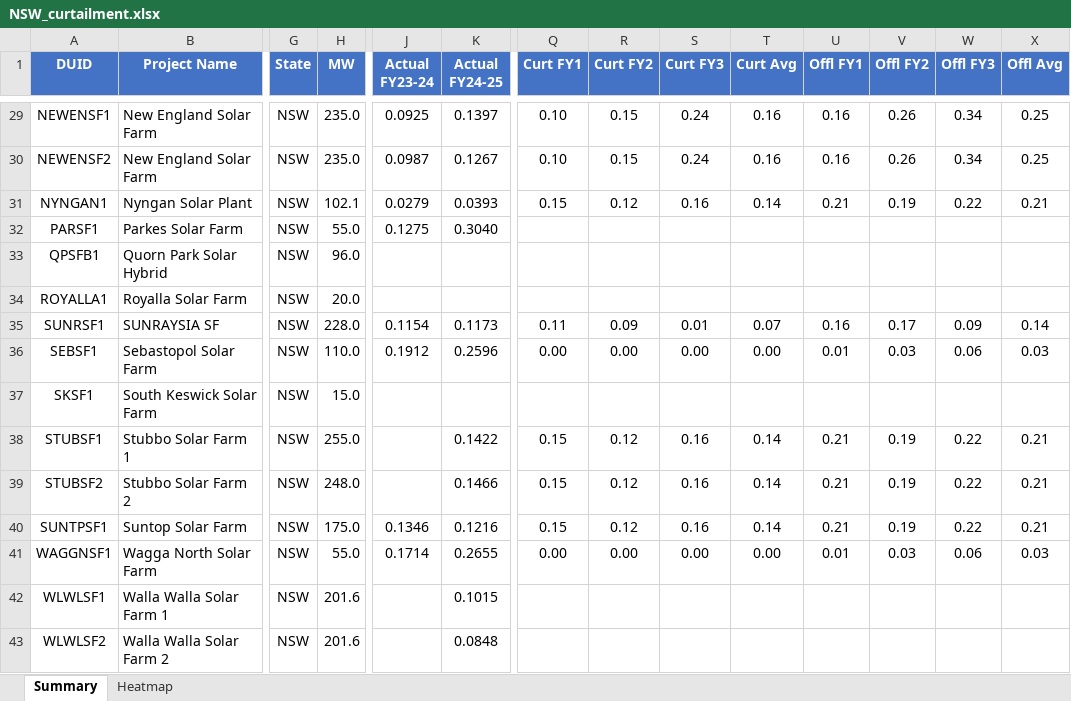
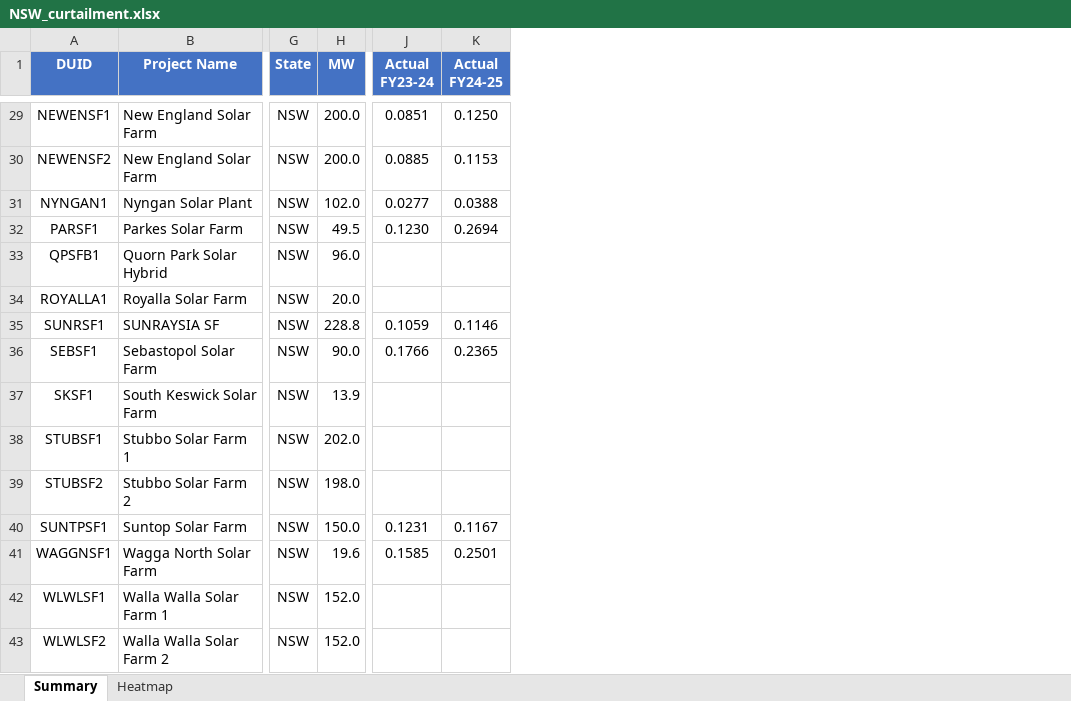
Before and after one commit to cutout-z/aemo-renewable-generator-dashboard, an Excel workbook: outputs/NSW_curtailment.xlsx, sheet Summary, drawn as a sheet; only a part is shown, gaps mark what is left out; values as stored, in another font and other column widths than the file's, no borders; the diff covers the shown part only; the diff names each change by its address in the sheet, - before the commit and + after, or states it on an @@ line.

```diff
--- a/outputs/NSW_curtailment.xlsx (sheet Summary)
+++ b/outputs/NSW_curtailment.xlsx (sheet Summary)
-column Q (Curt FY1), rows 29-41: 0.10 | 0.10 | 0.15 |  |  |  | 0.11 | 0.00 |  | 0.15 | 0.15 | 0.15 | 0.00
-column R (Curt FY2), rows 29-41: 0.15 | 0.15 | 0.12 |  |  |  | 0.09 | 0.00 |  | 0.12 | 0.12 | 0.12 | 0.00
-column S (Curt FY3), rows 29-41: 0.24 | 0.24 | 0.16 |  |  |  | 0.01 | 0.00 |  | 0.16 | 0.16 | 0.16 | 0.00
-column T (Curt Avg), rows 29-41: 0.16 | 0.16 | 0.14 |  |  |  | 0.07 | 0.00 |  | 0.14 | 0.14 | 0.14 | 0.00
-column U (Offl FY1), rows 29-41: 0.16 | 0.16 | 0.21 |  |  |  | 0.16 | 0.01 |  | 0.21 | 0.21 | 0.21 | 0.01
-column V (Offl FY2), rows 29-41: 0.26 | 0.26 | 0.19 |  |  |  | 0.17 | 0.03 |  | 0.19 | 0.19 | 0.19 | 0.03
-column W (Offl FY3), rows 29-41: 0.34 | 0.34 | 0.22 |  |  |  | 0.09 | 0.06 |  | 0.22 | 0.22 | 0.22 | 0.06
-column X (Offl Avg), rows 29-41: 0.25 | 0.25 | 0.21 |  |  |  | 0.14 | 0.03 |  | 0.21 | 0.21 | 0.21 | 0.03
-H29:H30 (MW): 235.0
+H29:H30 (MW): 200.0
-J29 (Actual FY23-24): 0.0925
+J29 (Actual FY23-24): 0.0851
-K29 (Actual FY24-25): 0.1397
+K29 (Actual FY24-25): 0.1250
-J30 (Actual FY23-24): 0.0987
+J30 (Actual FY23-24): 0.0885
-K30 (Actual FY24-25): 0.1267
+K30 (Actual FY24-25): 0.1153
-H31 (MW): 102.1
+H31 (MW): 102.0
-J31 (Actual FY23-24): 0.0279
+J31 (Actual FY23-24): 0.0277
-K31 (Actual FY24-25): 0.0393
+K31 (Actual FY24-25): 0.0388
-H32 (MW): 55.0
+H32 (MW): 49.5
-J32 (Actual FY23-24): 0.1275
+J32 (Actual FY23-24): 0.1230
-K32 (Actual FY24-25): 0.3040
+K32 (Actual FY24-25): 0.2694
-H35 (MW): 228.0
+H35 (MW): 228.8
-J35 (Actual FY23-24): 0.1154
+J35 (Actual FY23-24): 0.1059
-K35 (Actual FY24-25): 0.1173
+K35 (Actual FY24-25): 0.1146
-H36 (MW): 110.0
+H36 (MW): 90.0
-J36 (Actual FY23-24): 0.1912
+J36 (Actual FY23-24): 0.1766
-K36 (Actual FY24-25): 0.2596
+K36 (Actual FY24-25): 0.2365
-H37 (MW): 15.0
+H37 (MW): 13.9
-H38 (MW): 255.0
+H38 (MW): 202.0
-K38 (Actual FY24-25): 0.1422
+K38 (Actual FY24-25): (empty)
-H39 (MW): 248.0
+H39 (MW): 198.0
-K39 (Actual FY24-25): 0.1466
+K39 (Actual FY24-25): (empty)
-H40 (MW): 175.0
+H40 (MW): 150.0
-J40 (Actual FY23-24): 0.1346
+J40 (Actual FY23-24): 0.1231
-K40 (Actual FY24-25): 0.1216
+K40 (Actual FY24-25): 0.1167
-H41 (MW): 55.0
+H41 (MW): 19.6
-J41 (Actual FY23-24): 0.1714
+J41 (Actual FY23-24): 0.1585
-K41 (Actual FY24-25): 0.2655
+K41 (Actual FY24-25): 0.2501
-H42:H43 (MW): 201.6
+H42:H43 (MW): 152.0
-K42 (Actual FY24-25): 0.1015
+K42 (Actual FY24-25): (empty)
-K43 (Actual FY24-25): 0.0848
+K43 (Actual FY24-25): (empty)
```
Also changed, not shown: 104 edited cells elsewhere in this sheet, sheet Heatmap, outputs/QLD_curtailment.xlsx, outputs/SA_curtailment.xlsx, 13 other files.
